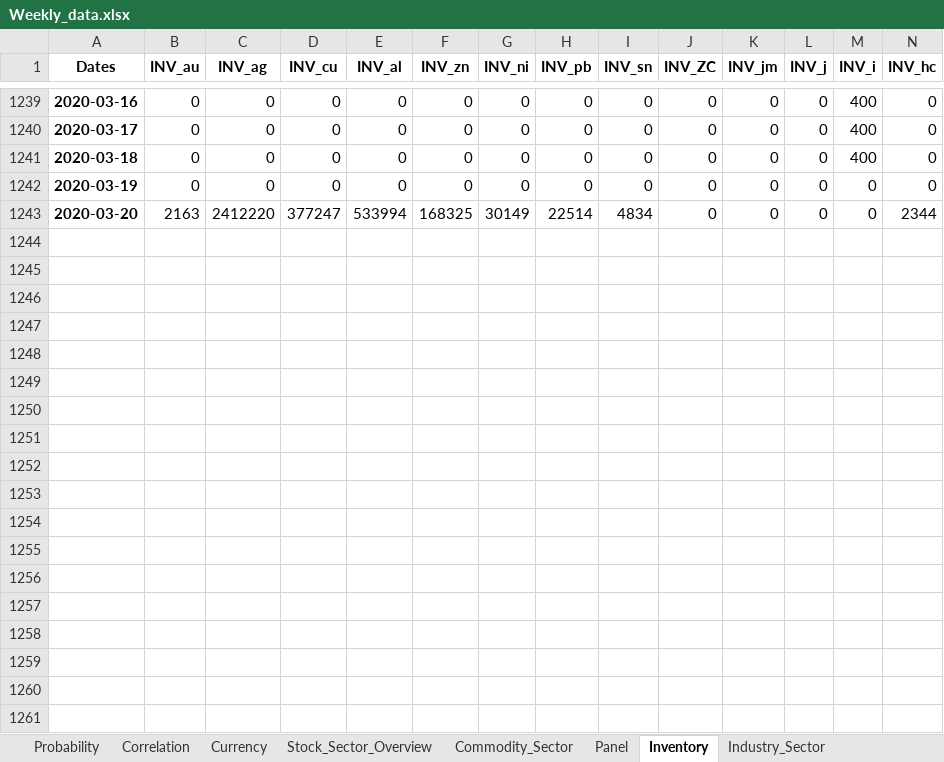
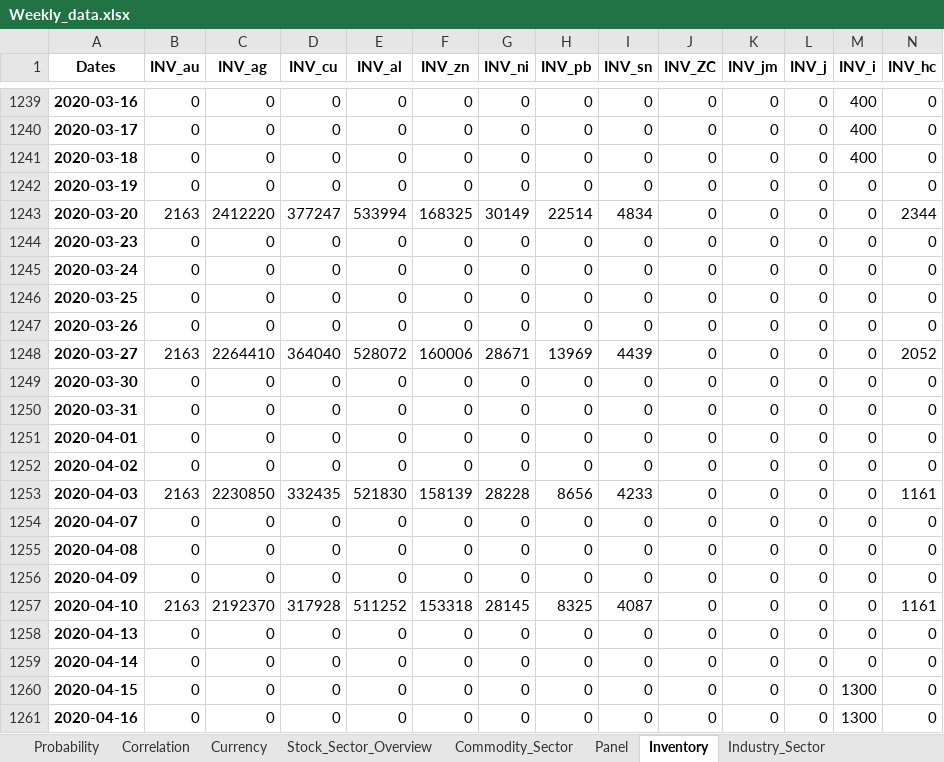
Before and after one commit to Alan-Du/Commodity_Tracker, an Excel workbook: Weekly_Data/Weekly_data.xlsx, sheet Inventory, drawn as a sheet; only a part is shown, gaps mark what is left out; values as stored, in another font and other column widths than the file's, no borders; rows hold the shown columns only; the diff covers the shown part only; the diff names each change by its address in the sheet, - before the commit and + after, or states it on an @@ line.

```diff
--- a/Weekly_Data/Weekly_data.xlsx (sheet Inventory)
+++ b/Weekly_Data/Weekly_data.xlsx (sheet Inventory)
+row 1244: 2020-03-23 | 0 | 0 | 0 | 0 | 0 | 0 | 0 | 0 | 0 | 0 | 0 | 0 | 0
+row 1245: 2020-03-24 | 0 | 0 | 0 | 0 | 0 | 0 | 0 | 0 | 0 | 0 | 0 | 0 | 0
+row 1246: 2020-03-25 | 0 | 0 | 0 | 0 | 0 | 0 | 0 | 0 | 0 | 0 | 0 | 0 | 0
+row 1247: 2020-03-26 | 0 | 0 | 0 | 0 | 0 | 0 | 0 | 0 | 0 | 0 | 0 | 0 | 0
+row 1248: 2020-03-27 | 2163 | 2264410 | 364040 | 528072 | 160006 | 28671 | 13969 | 4439 | 0 | 0 | 0 | 0 | 2052
+row 1249: 2020-03-30 | 0 | 0 | 0 | 0 | 0 | 0 | 0 | 0 | 0 | 0 | 0 | 0 | 0
+row 1250: 2020-03-31 | 0 | 0 | 0 | 0 | 0 | 0 | 0 | 0 | 0 | 0 | 0 | 0 | 0
+row 1251: 2020-04-01 | 0 | 0 | 0 | 0 | 0 | 0 | 0 | 0 | 0 | 0 | 0 | 0 | 0
+row 1252: 2020-04-02 | 0 | 0 | 0 | 0 | 0 | 0 | 0 | 0 | 0 | 0 | 0 | 0 | 0
+row 1253: 2020-04-03 | 2163 | 2230850 | 332435 | 521830 | 158139 | 28228 | 8656 | 4233 | 0 | 0 | 0 | 0 | 1161
+row 1254: 2020-04-07 | 0 | 0 | 0 | 0 | 0 | 0 | 0 | 0 | 0 | 0 | 0 | 0 | 0
+row 1255: 2020-04-08 | 0 | 0 | 0 | 0 | 0 | 0 | 0 | 0 | 0 | 0 | 0 | 0 | 0
+row 1256: 2020-04-09 | 0 | 0 | 0 | 0 | 0 | 0 | 0 | 0 | 0 | 0 | 0 | 0 | 0
+row 1257: 2020-04-10 | 2163 | 2192370 | 317928 | 511252 | 153318 | 28145 | 8325 | 4087 | 0 | 0 | 0 | 0 | 1161
+row 1258: 2020-04-13 | 0 | 0 | 0 | 0 | 0 | 0 | 0 | 0 | 0 | 0 | 0 | 0 | 0
+row 1259: 2020-04-14 | 0 | 0 | 0 | 0 | 0 | 0 | 0 | 0 | 0 | 0 | 0 | 0 | 0
+row 1260: 2020-04-15 | 0 | 0 | 0 | 0 | 0 | 0 | 0 | 0 | 0 | 0 | 0 | 1300 | 0
+row 1261: 2020-04-16 | 0 | 0 | 0 | 0 | 0 | 0 | 0 | 0 | 0 | 0 | 0 | 1300 | 0
```
Also changed, not shown: 1 added row elsewhere in this sheet, sheet Panel, sheet Industry_Sector, sheet Commodity_Sector, sheet Stock_Sector_Overview, sheet Currency, sheet Correlation, 1 more sheet, 12 other files.
